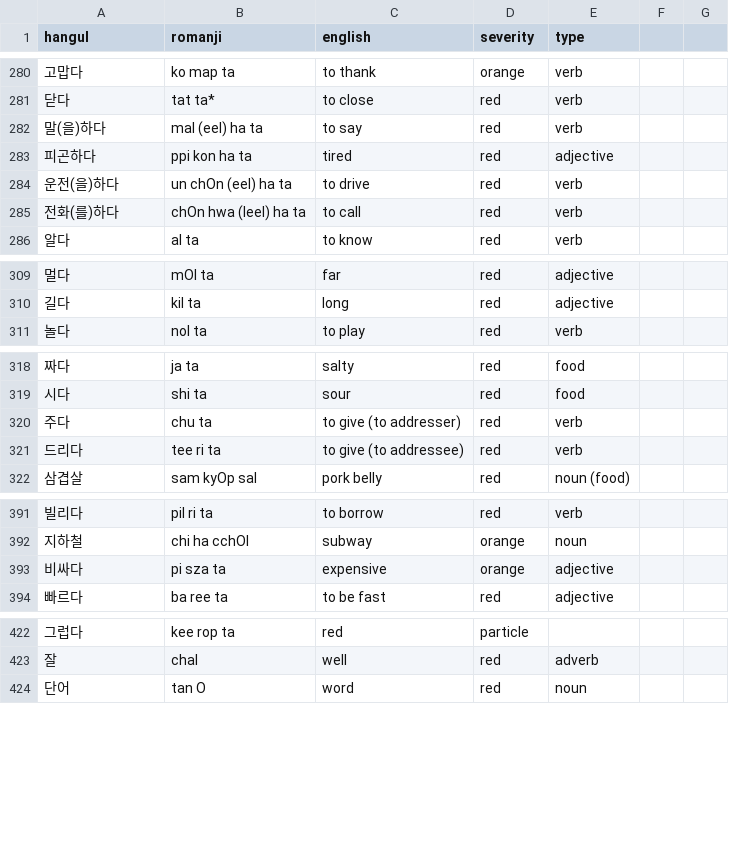
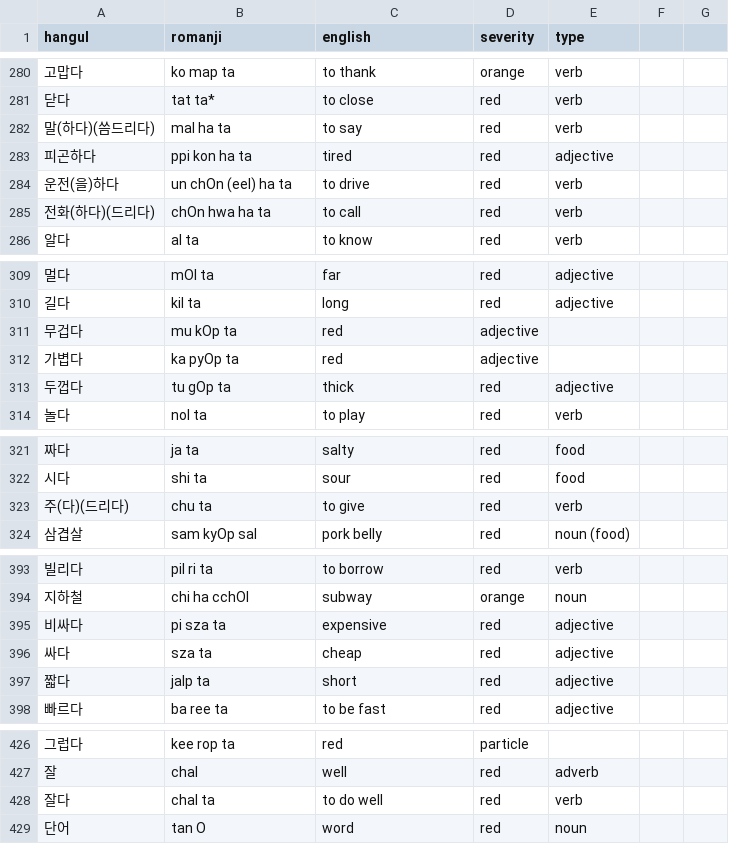
Before and after one commit to aquanow-calvin/aquanow-calvin.github.io, a CSV file: public/vocab_1.csv, drawn as a sheet; only a part is shown, gaps mark what is left out; the diff covers the shown part only.

```diff
--- a/public/vocab_1.csv
+++ b/public/vocab_1.csv
@@ -281,6 +281,6 @@ hangul,romanji,english,severity,type
 닫다,tat ta*,to close,red,verb
-말(을)하다,mal (eel) ha ta,to say,red,verb
+말(하다)(씀드리다),mal ha ta,to say,red,verb
 피곤하다,ppi kon ha ta,tired,red,adjective
 운전(을)하다,un chOn (eel) ha ta,to drive,red,verb
-전화(를)하다,chOn hwa (leel) ha ta,to call,red,verb
+전화(하다)(드리다),chOn hwa ha ta,to call,red,verb
 알다,al ta,to know,red,verb
@@ -310,2 +310,5 @@ hangul,romanji,english,severity,type
 길다,kil ta,long,red,adjective
+무겁다,mu kOp ta,red,adjective
+가볍다,ka pyOp ta,red,adjective
+두껍다,tu gOp ta,thick,red,adjective
 놀다,nol ta,to play,red,verb
@@ -319,4 +322,3 @@ hangul,romanji,english,severity,type
 시다,shi ta,sour,red,food
-주다,chu ta,to give (to addresser),red,verb
-드리다,tee ri ta,to give (to addressee),red,verb
+주(다)(드리다),chu ta,to give,red,verb
 삼겹살,sam kyOp sal,pork belly,red,noun (food)
@@ -392,3 +394,5 @@ hangul,romanji,english,severity,type
 지하철,chi ha cchOl,subway,orange,noun
-비싸다,pi sza ta,expensive,orange,adjective
+비싸다,pi sza ta,expensive,red,adjective
+싸다,sza ta,cheap,red,adjective
+짧다,jalp ta,short,red,adjective
 빠르다,ba ree ta,to be fast,red,adjective
@@ -423,2 +427,3 @@ hangul,romanji,english,severity,type
 잘,chal,well,red,adverb
+잘다,chal ta,to do well,red,verb
 단어,tan O,word,red,noun
```
Also changed, not shown: 30 added rows and 2 edited cells elsewhere in this file.
